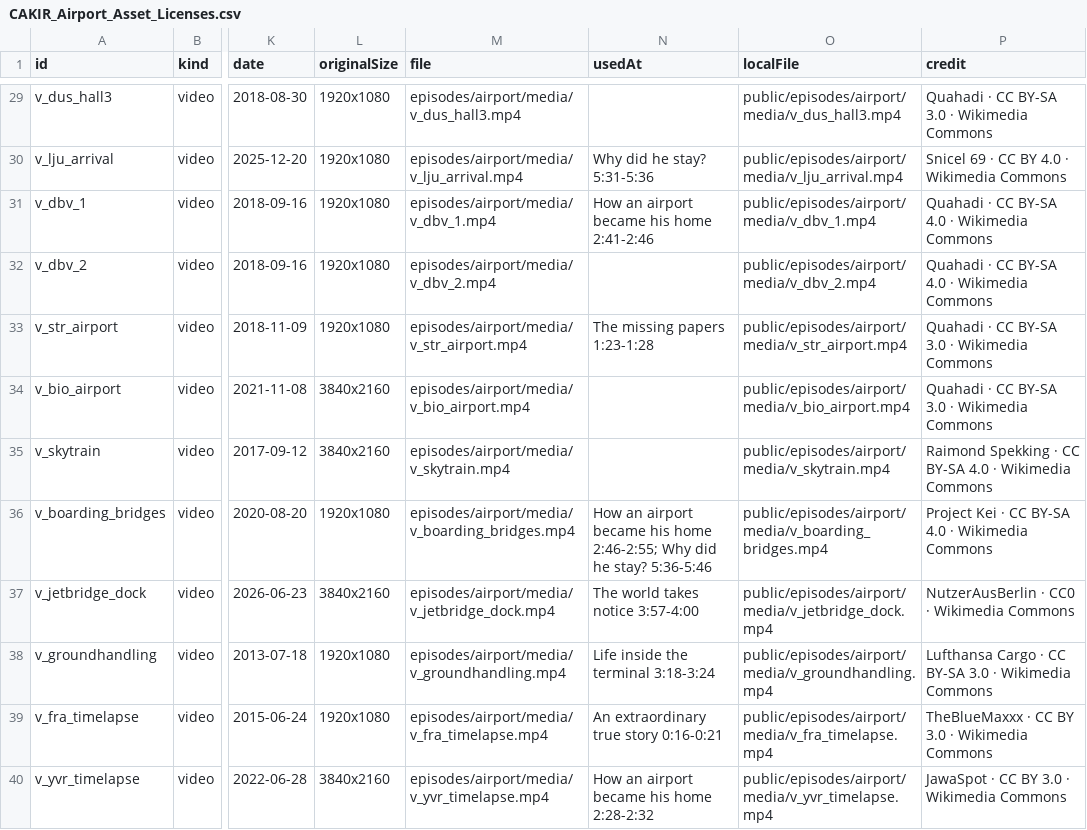
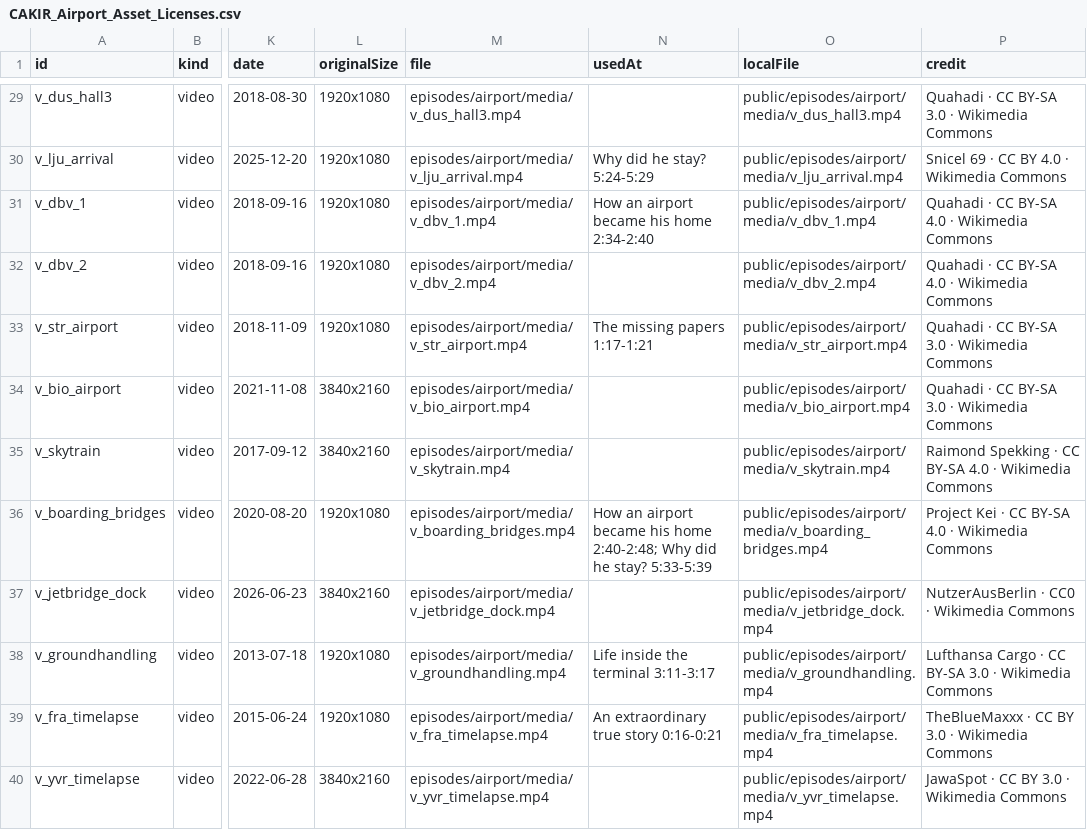
Before and after one commit to cakirizm/CAKIR-Documentaries, a CSV file: episodes/airport/build/CAKIR_Airport_Asset_Licenses.csv, drawn as a sheet; only a part is shown, gaps mark what is left out; the diff covers the shown part only; the diff names each change by its address in the sheet, - before the commit and + after, or states it on an @@ line.

```diff
--- a/episodes/airport/build/CAKIR_Airport_Asset_Licenses.csv
+++ b/episodes/airport/build/CAKIR_Airport_Asset_Licenses.csv
-N30 (usedAt): Why did he stay? 5:31-5:36
+N30 (usedAt): Why did he stay? 5:24-5:29
-N31 (usedAt): How an airport became his home 2:41-2:46
+N31 (usedAt): How an airport became his home 2:34-2:40
-N33 (usedAt): The missing papers 1:23-1:28
+N33 (usedAt): The missing papers 1:17-1:21
-N36 (usedAt): …his home 2:46-2:55; Why did he stay? 5:36-5:46
+N36 (usedAt): …his home 2:40-2:48; Why did he stay? 5:33-5:39
-N37 (usedAt): The world takes notice 3:57-4:00
+N37 (usedAt): (empty)
-N38 (usedAt): Life inside the terminal 3:18-3:24
+N38 (usedAt): Life inside the terminal 3:11-3:17
-N40 (usedAt): How an airport became his home 2:28-2:32
+N40 (usedAt): (empty)
```
Also changed, not shown: 4 added rows and 44 edited cells elsewhere in this file, 3 other files.
